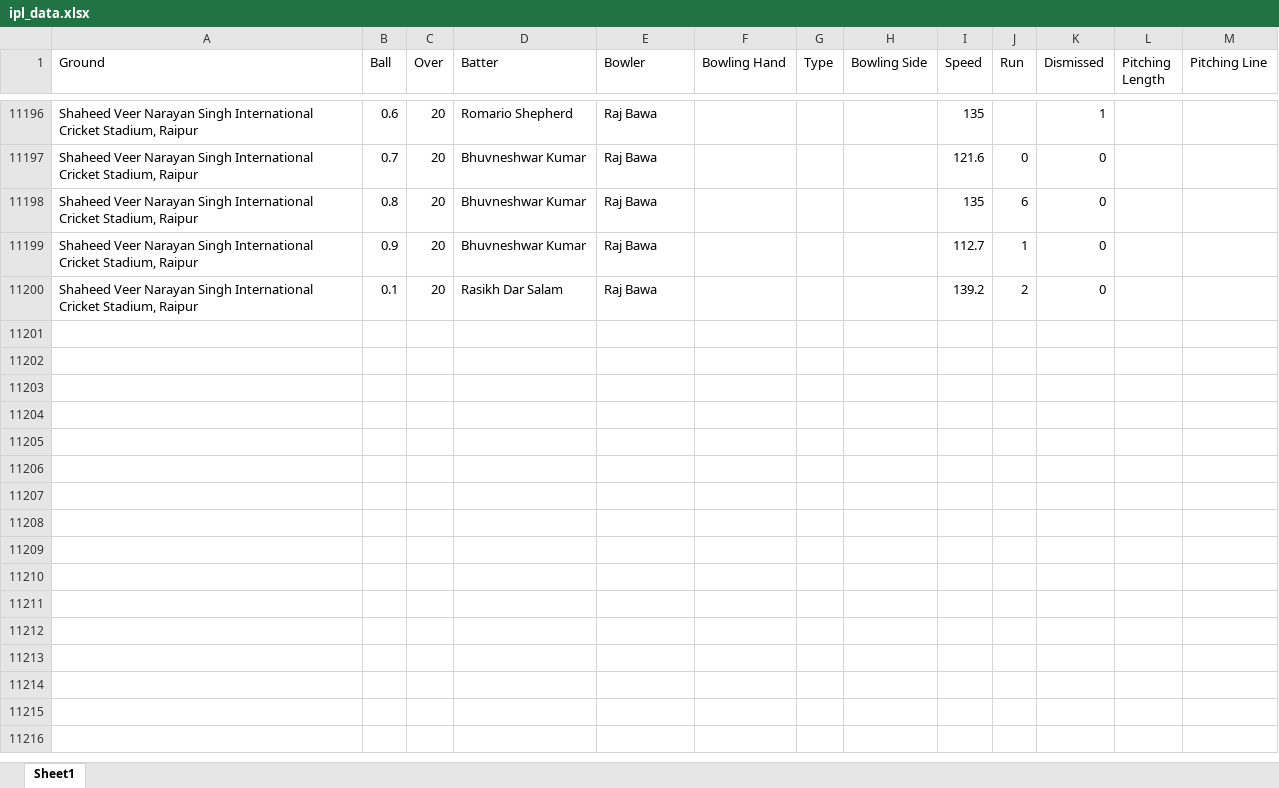
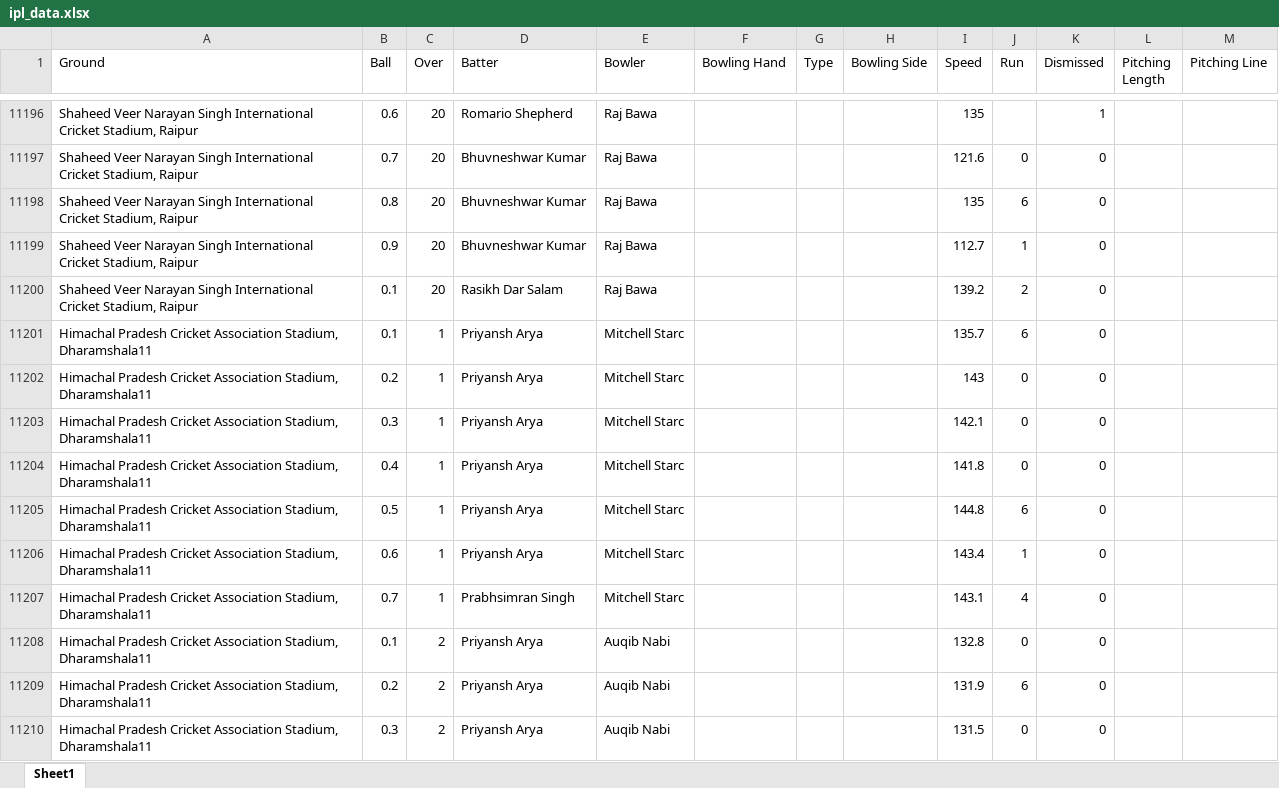
Before and after one commit to Aksayram/WTCtamil-dashboard, an Excel workbook: ipl_data.xlsx, sheet Sheet1, drawn as a sheet; only a part is shown, gaps mark what is left out; values as stored, in another font and other column widths than the file's, no borders; the diff covers the shown part only; the diff names each change by its address in the sheet, - before the commit and + after, or states it on an @@ line.

Commit message:
Add files via upload

```diff
--- a/ipl_data.xlsx (sheet Sheet1)
+++ b/ipl_data.xlsx (sheet Sheet1)
+row 11201: Himachal Pradesh Cricket Association Stadium, Dharamshala11 | 0.1 | 1 | Priyansh Arya | Mitchell Starc |  |  |  | 135.7 | 6 | 0
+row 11202: Himachal Pradesh Cricket Association Stadium, Dharamshala11 | 0.2 | 1 | Priyansh Arya | Mitchell Starc |  |  |  | 143 | 0 | 0
+row 11203: Himachal Pradesh Cricket Association Stadium, Dharamshala11 | 0.3 | 1 | Priyansh Arya | Mitchell Starc |  |  |  | 142.1 | 0 | 0
+row 11204: Himachal Pradesh Cricket Association Stadium, Dharamshala11 | 0.4 | 1 | Priyansh Arya | Mitchell Starc |  |  |  | 141.8 | 0 | 0
+row 11205: Himachal Pradesh Cricket Association Stadium, Dharamshala11 | 0.5 | 1 | Priyansh Arya | Mitchell Starc |  |  |  | 144.8 | 6 | 0
+row 11206: Himachal Pradesh Cricket Association Stadium, Dharamshala11 | 0.6 | 1 | Priyansh Arya | Mitchell Starc |  |  |  | 143.4 | 1 | 0
+row 11207: Himachal Pradesh Cricket Association Stadium, Dharamshala11 | 0.7 | 1 | Prabhsimran Singh | Mitchell Starc |  |  |  | 143.1 | 4 | 0
+row 11208: Himachal Pradesh Cricket Association Stadium, Dharamshala11 | 0.1 | 2 | Priyansh Arya | Auqib Nabi |  |  |  | 132.8 | 0 | 0
+row 11209: Himachal Pradesh Cricket Association Stadium, Dharamshala11 | 0.2 | 2 | Priyansh Arya | Auqib Nabi |  |  |  | 131.9 | 6 | 0
+row 11210: Himachal Pradesh Cricket Association Stadium, Dharamshala11 | 0.3 | 2 | Priyansh Arya | Auqib Nabi |  |  |  | 131.5 | 0 | 0
```
Also changed, not shown: 239 added rows elsewhere in this sheet.
